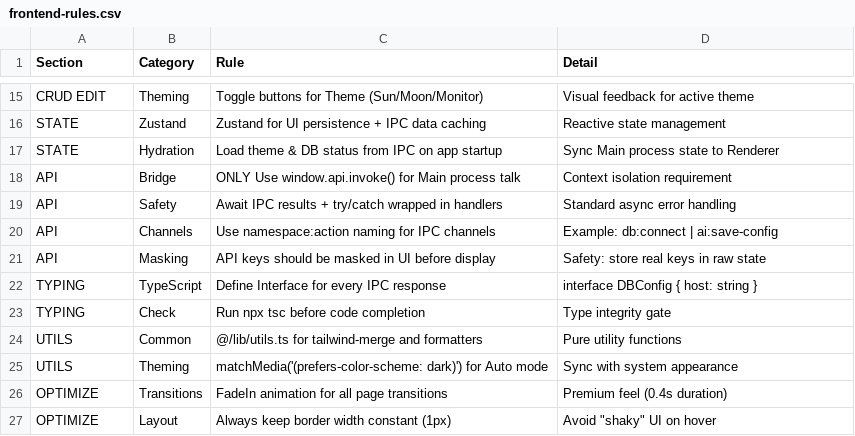
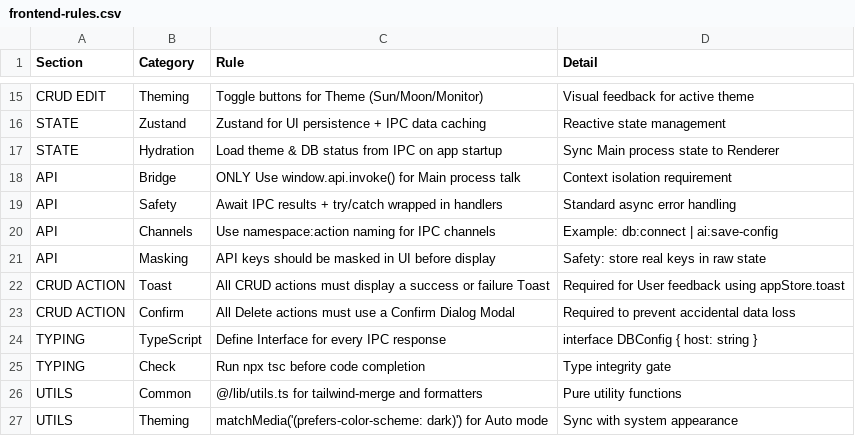
Before and after one commit to khaizinam/seo-ai-agent, a CSV file: .agent/skills/UI/frontend-rules.csv, drawn as a sheet; only a part is shown, gaps mark what is left out; the shorter side is filled out with more unchanged rows.

```diff
--- a/.agent/skills/UI/frontend-rules.csv
+++ b/.agent/skills/UI/frontend-rules.csv
@@ -21,2 +21,4 @@ API,Channels,Use namespace:action naming for IPC channels,Example: db:connect |
 API,Masking,API keys should be masked in UI before display,Safety: store real keys in raw state
+CRUD ACTION,Toast,All CRUD actions must display a success or failure Toast,Required for User feedback using appStore.toast
+CRUD ACTION,Confirm,All Delete actions must use a Confirm Dialog Modal,Required to prevent accidental data loss
 TYPING,TypeScript,Define Interface for every IPC response,interface DBConfig { host: string }
```
Also changed, not shown: 3 other files.
